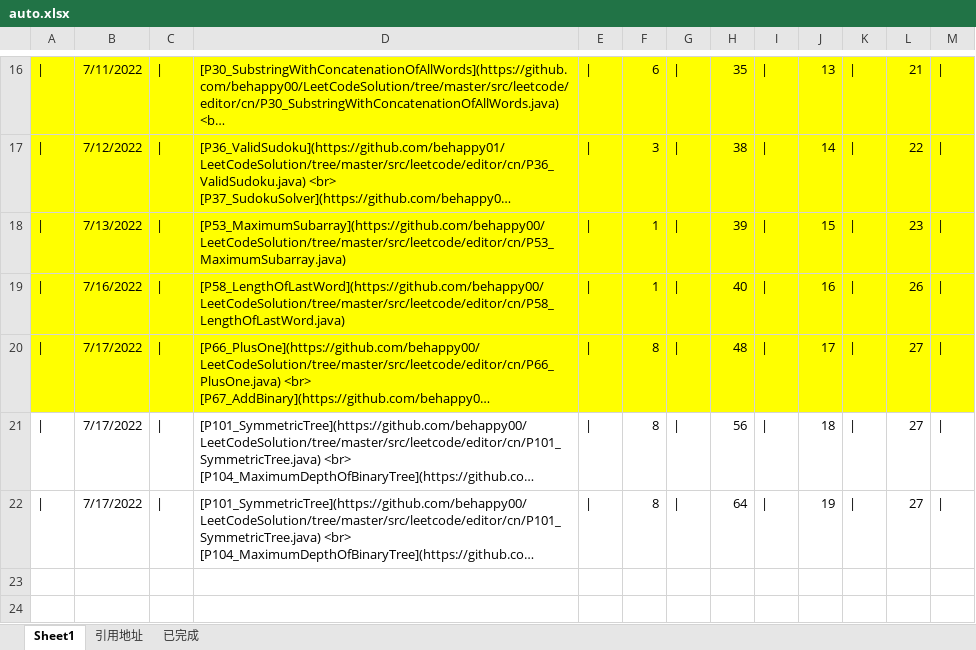
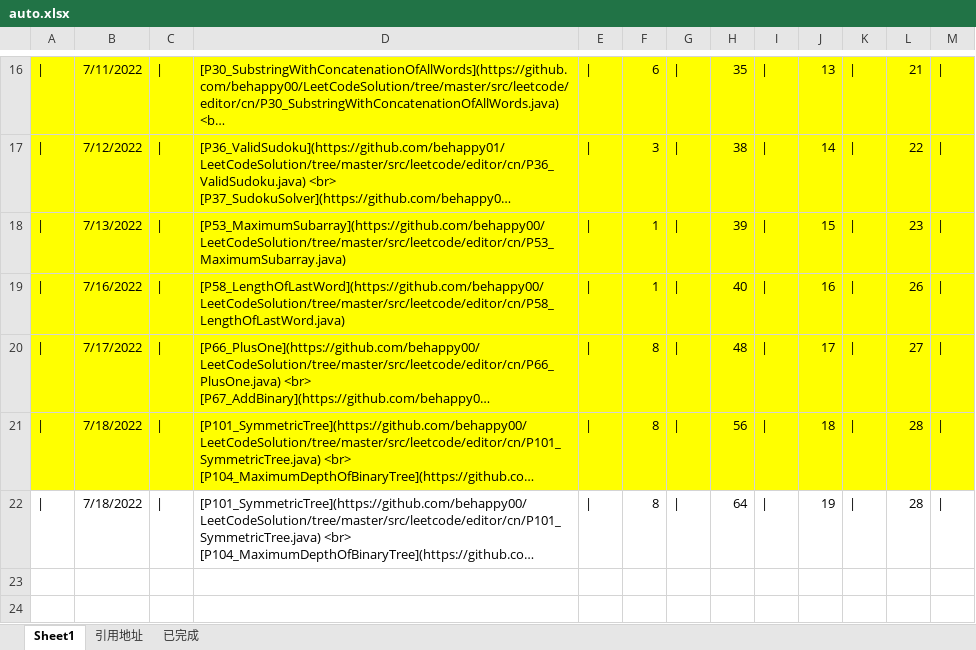
Before and after one commit to behappy00/LeetCodeSolution, an Excel workbook: auto.xlsx, sheet Sheet1, drawn as a sheet; only a part is shown, gaps mark what is left out; long unchanged cells end in …; values as stored, in another font and other column widths than the file's, no borders; the diff names each change by its address in the sheet, - before the commit and + after, or states it on an @@ line.

```diff
--- a/auto.xlsx (sheet Sheet1)
+++ b/auto.xlsx (sheet Sheet1)
-A21:M21 fill: none
+A21:M21 fill: #FFFF00
-B21:B22: 7/17/2022
+B21:B22: 7/18/2022
-L21:L22: 27
+L21:L22: 28
```
Also changed, not shown: formulas that keep their value, 2 other files.
